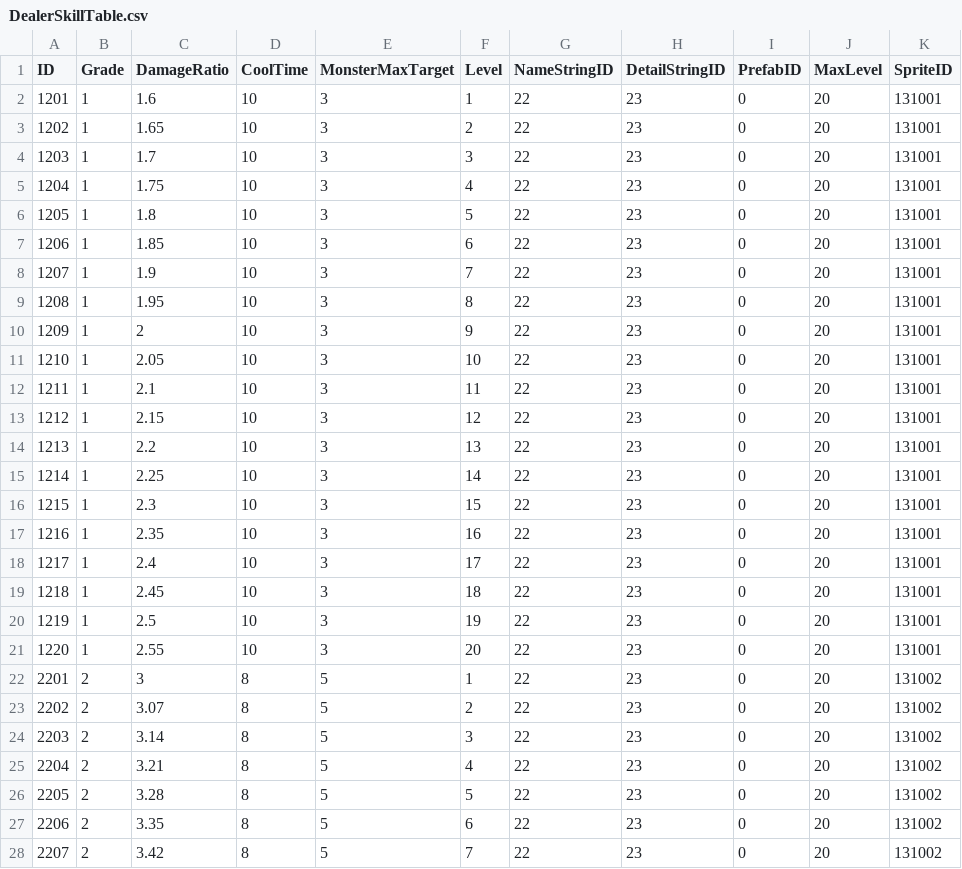
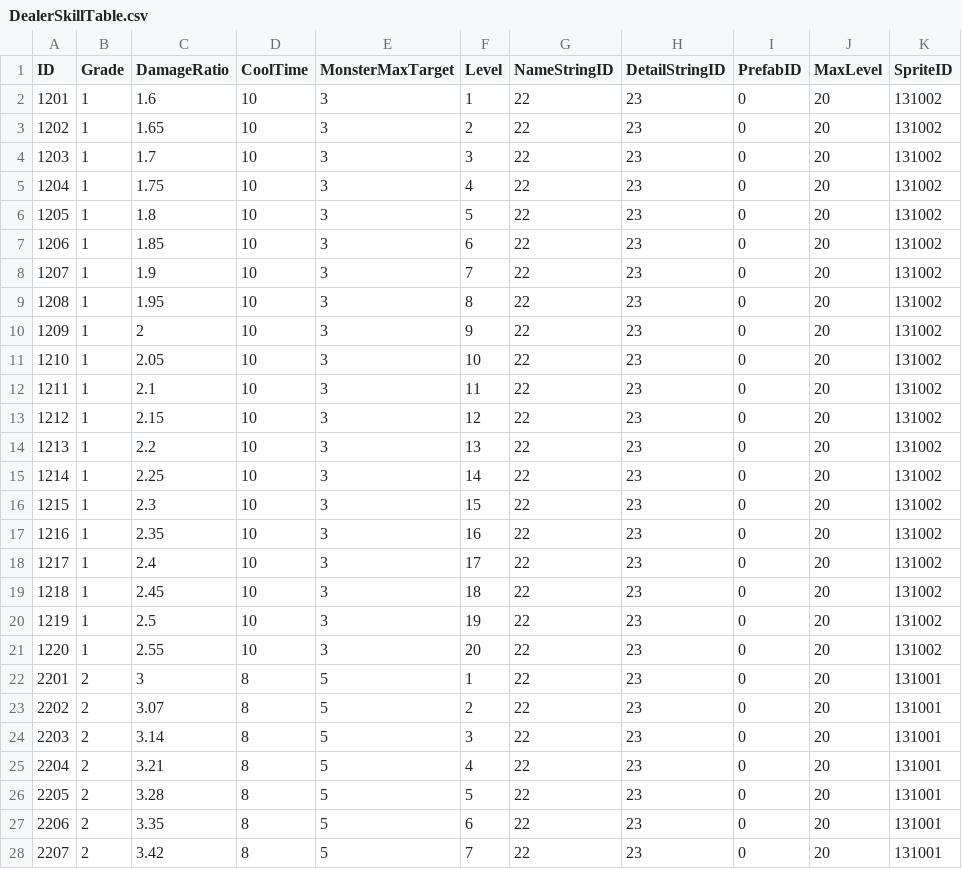
Before and after one commit to jikwang-park/SpaceMiner, a CSV file: Unity/Assets/Addressables/DataTables/DealerSkillTable.csv, drawn as a sheet; only a part is shown; the diff covers the shown part only.

```diff
--- a/Unity/Assets/Addressables/DataTables/DealerSkillTable.csv
+++ b/Unity/Assets/Addressables/DataTables/DealerSkillTable.csv
@@ -1,28 +1,28 @@
 ID,Grade,DamageRatio,CoolTime,MonsterMaxTarget,Level,NameStringID,DetailStringID,PrefabID,MaxLevel,SpriteID
-1201,1,1.6,10,3,1,22,23,0,20,131001
-1202,1,1.65,10,3,2,22,23,0,20,131001
-1203,1,1.7,10,3,3,22,23,0,20,131001
-1204,1,1.75,10,3,4,22,23,0,20,131001
-1205,1,1.8,10,3,5,22,23,0,20,131001
-1206,1,1.85,10,3,6,22,23,0,20,131001
-1207,1,1.9,10,3,7,22,23,0,20,131001
-1208,1,1.95,10,3,8,22,23,0,20,131001
-1209,1,2,10,3,9,22,23,0,20,131001
-1210,1,2.05,10,3,10,22,23,0,20,131001
-1211,1,2.1,10,3,11,22,23,0,20,131001
-1212,1,2.15,10,3,12,22,23,0,20,131001
-1213,1,2.2,10,3,13,22,23,0,20,131001
-1214,1,2.25,10,3,14,22,23,0,20,131001
-1215,1,2.3,10,3,15,22,23,0,20,131001
-1216,1,2.35,10,3,16,22,23,0,20,131001
-1217,1,2.4,10,3,17,22,23,0,20,131001
-1218,1,2.45,10,3,18,22,23,0,20,131001
-1219,1,2.5,10,3,19,22,23,0,20,131001
-1220,1,2.55,10,3,20,22,23,0,20,131001
-2201,2,3,8,5,1,22,23,0,20,131002
-2202,2,3.07,8,5,2,22,23,0,20,131002
-2203,2,3.14,8,5,3,22,23,0,20,131002
-2204,2,3.21,8,5,4,22,23,0,20,131002
-2205,2,3.28,8,5,5,22,23,0,20,131002
-2206,2,3.35,8,5,6,22,23,0,20,131002
-2207,2,3.42,8,5,7,22,23,0,20,131002
+1201,1,1.6,10,3,1,22,23,0,20,131002
+1202,1,1.65,10,3,2,22,23,0,20,131002
+1203,1,1.7,10,3,3,22,23,0,20,131002
+1204,1,1.75,10,3,4,22,23,0,20,131002
+1205,1,1.8,10,3,5,22,23,0,20,131002
+1206,1,1.85,10,3,6,22,23,0,20,131002
+1207,1,1.9,10,3,7,22,23,0,20,131002
+1208,1,1.95,10,3,8,22,23,0,20,131002
+1209,1,2,10,3,9,22,23,0,20,131002
+1210,1,2.05,10,3,10,22,23,0,20,131002
+1211,1,2.1,10,3,11,22,23,0,20,131002
+1212,1,2.15,10,3,12,22,23,0,20,131002
+1213,1,2.2,10,3,13,22,23,0,20,131002
+1214,1,2.25,10,3,14,22,23,0,20,131002
+1215,1,2.3,10,3,15,22,23,0,20,131002
+1216,1,2.35,10,3,16,22,23,0,20,131002
+1217,1,2.4,10,3,17,22,23,0,20,131002
+1218,1,2.45,10,3,18,22,23,0,20,131002
+1219,1,2.5,10,3,19,22,23,0,20,131002
+1220,1,2.55,10,3,20,22,23,0,20,131002
+2201,2,3,8,5,1,22,23,0,20,131001
+2202,2,3.07,8,5,2,22,23,0,20,131001
+2203,2,3.14,8,5,3,22,23,0,20,131001
+2204,2,3.21,8,5,4,22,23,0,20,131001
+2205,2,3.28,8,5,5,22,23,0,20,131001
+2206,2,3.35,8,5,6,22,23,0,20,131001
+2207,2,3.42,8,5,7,22,23,0,20,131001
```
Also changed, not shown: 13 edited cells elsewhere in this file, Unity/Assets/Addressables/DataTables/DungeonTable.csv, Unity/Assets/Addressables/DataTables/MonsterTable.csv, 4 other files.
